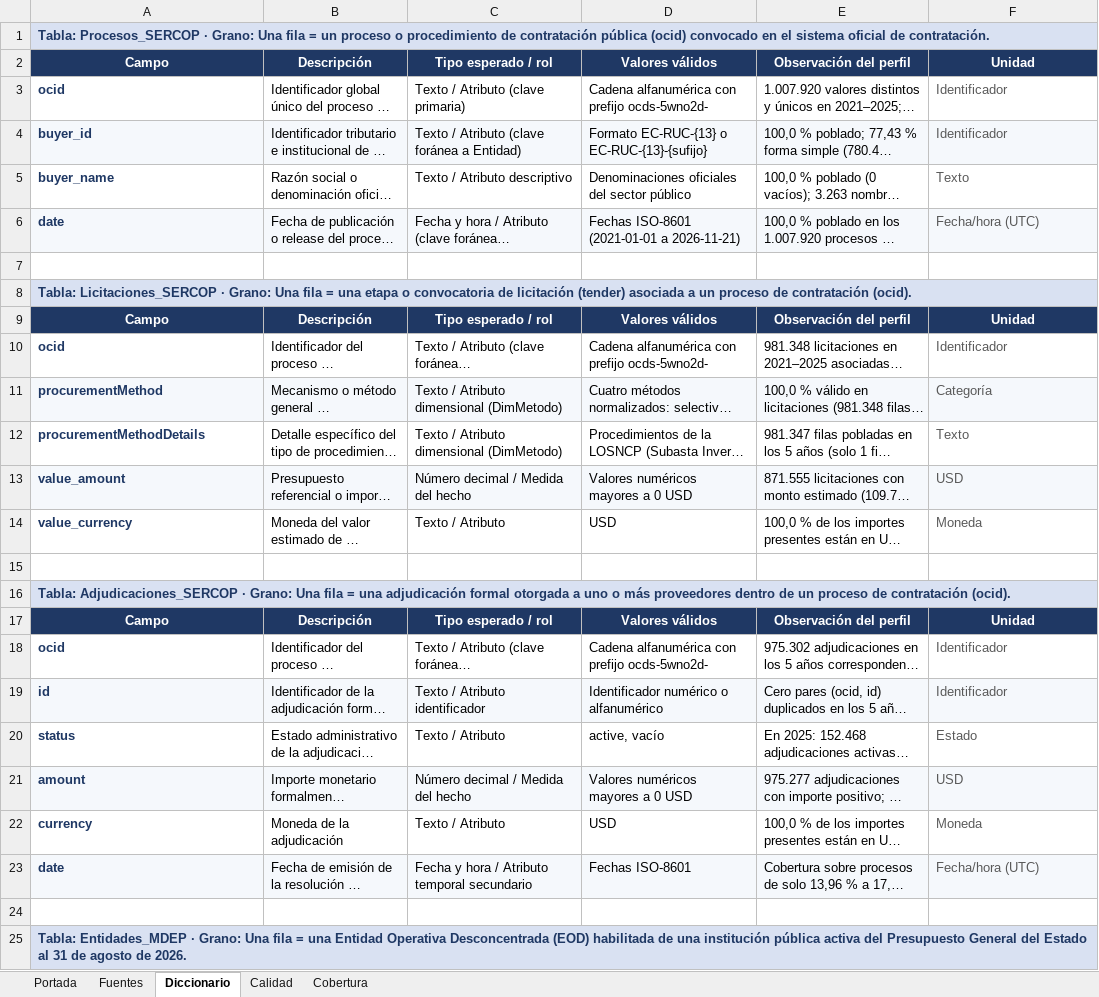
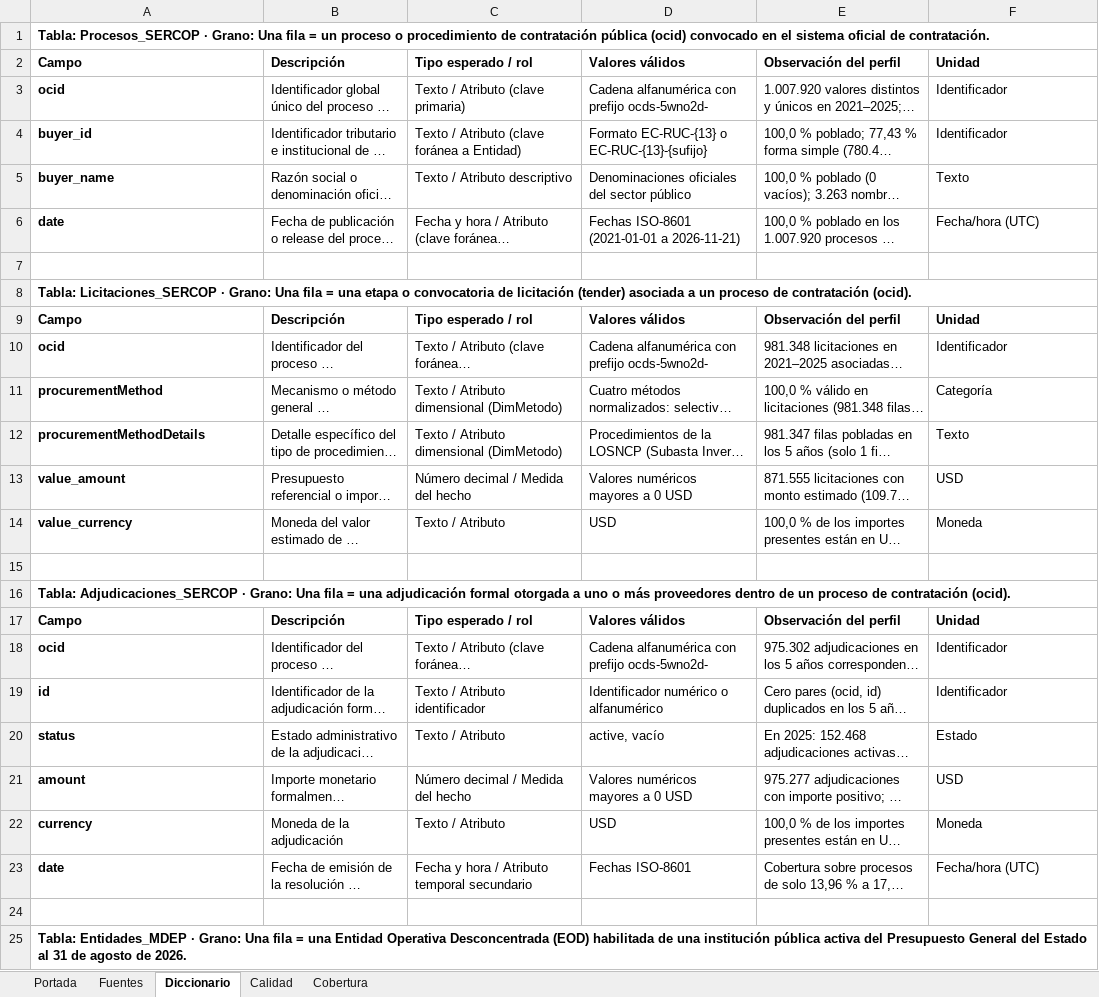
Before and after one commit to Vladimirjon/ec-gov-procurement-dw, an Excel workbook: deliverables/h2/Proyecto_Grupo5_Hito2.xlsx, sheet Diccionario, drawn as a sheet; only a part is shown; long unchanged cells end in …; values as stored, in another font and other column widths than the file's, no borders; the diff covers the shown part only; the diff names each change by its address in the sheet, - before the commit and + after, or states it on an @@ line.

```diff
--- a/deliverables/h2/Proyecto_Grupo5_Hito2.xlsx (sheet Diccionario)
+++ b/deliverables/h2/Proyecto_Grupo5_Hito2.xlsx (sheet Diccionario)
-A1 text colour: #1F3864
+A1 text colour: black
-A1:F1 fill: #D9E1F2
+A1:F1 fill: none
@@ A2:F2 fill: #1F3864 → none, text colour: #FFFFFF → black, alignment: center → left @@
-A3:A6 text colour: #1F3864
+A3:A6 text colour: black
-F3:F6 text colour: #595959
+F3:F6 text colour: black
-A4:F4 fill: #F5F8FC
+A4:F4 fill: none
-A6:F6 fill: #F5F8FC
+A6:F6 fill: none
-A8 text colour: #1F3864
+A8 text colour: black
-A8:F8 fill: #D9E1F2
+A8:F8 fill: none
@@ A9:F9 fill: #1F3864 → none, text colour: #FFFFFF → black, alignment: center → left @@
-A10:A14 text colour: #1F3864
+A10:A14 text colour: black
-F10:F14 text colour: #595959
+F10:F14 text colour: black
-A11:F11 fill: #F5F8FC
+A11:F11 fill: none
-A13:F13 fill: #F5F8FC
+A13:F13 fill: none
-A16 text colour: #1F3864
+A16 text colour: black
-A16:F16 fill: #D9E1F2
+A16:F16 fill: none
@@ A17:F17 fill: #1F3864 → none, text colour: #FFFFFF → black, alignment: center → left @@
-A18:A23 text colour: #1F3864
+A18:A23 text colour: black
-F18:F23 text colour: #595959
+F18:F23 text colour: black
-A19:F19 fill: #F5F8FC
+A19:F19 fill: none
-A21:F21 fill: #F5F8FC
+A21:F21 fill: none
-A23:F23 fill: #F5F8FC
+A23:F23 fill: none
-A25 text colour: #1F3864
+A25 text colour: black
-A25:F25 fill: #D9E1F2
+A25:F25 fill: none
```
Also changed, not shown: cell formats elsewhere in this sheet, sheet Calidad, sheet Fuentes, sheet Portada, sheet Cobertura, 3 other files.
